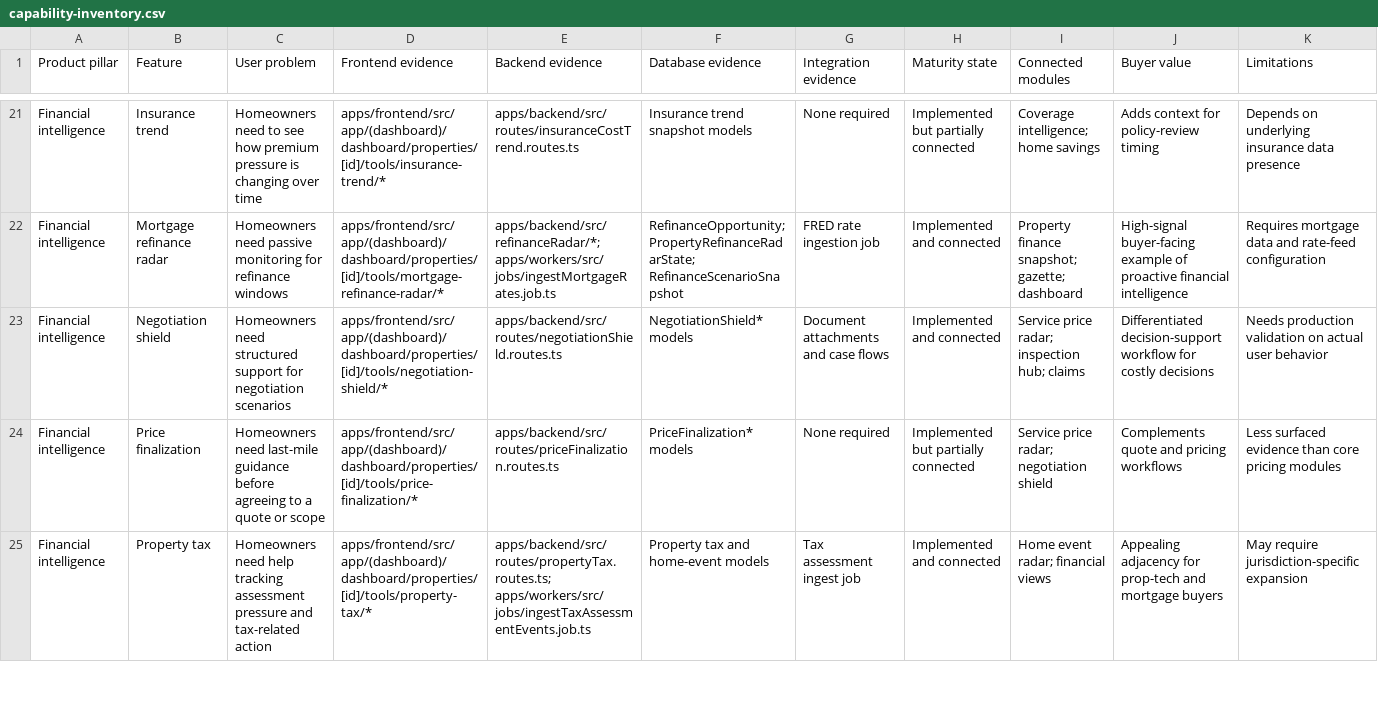
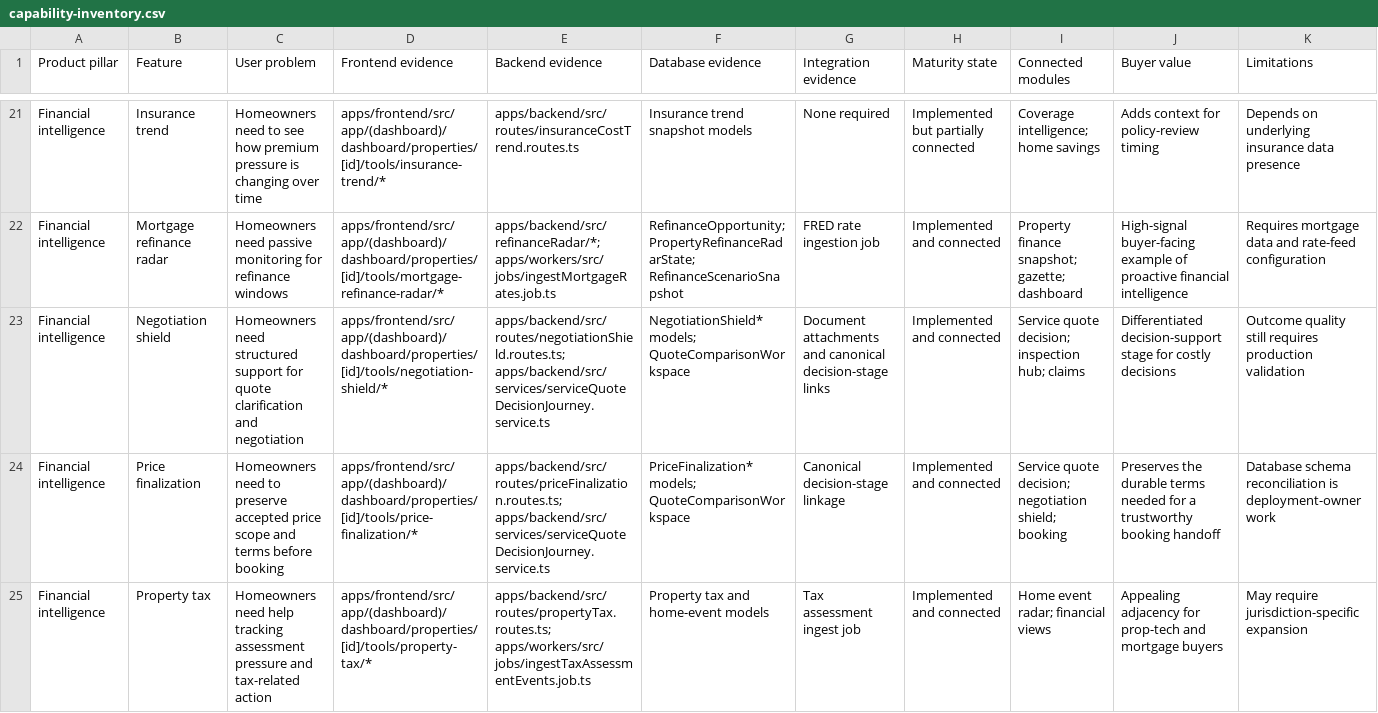
Before and after one commit to madhuboyin/contract-to-cozy1, a CSV file: docs/acquisition/capability-inventory.csv, drawn as a sheet; only a part is shown, gaps mark what is left out; the diff covers the shown part only; the diff names each change by its address in the sheet, - before the commit and + after, or states it on an @@ line.

Commit message:
docs: align service quote decision operations

```diff
--- a/docs/acquisition/capability-inventory.csv
+++ b/docs/acquisition/capability-inventory.csv
-C23 (User problem): …support for negotiation scenarios
+C23 (User problem): …support for quote clarification and negotiation
-E23 (Backend evidence): apps/backend/src/routes/negotiationShield.routes.ts
+E23 (Backend evidence): apps/backend/src/routes/negotiationShield.routes.ts; apps/backend/src/services/serviceQuoteDecisionJourney.service.ts
-F23 (Database evidence): NegotiationShield* models
+F23 (Database evidence): NegotiationShield* models; QuoteComparisonWorkspace
-G23 (Integration evidence): Document attachments and case flows
+G23 (Integration evidence): Document attachments and canonical decision-stage links
-I23 (Connected modules): Service price radar; inspection hub; claims
+I23 (Connected modules): Service quote decision; inspection hub; claims
-J23 (Buyer value): Differentiated decision-support workflow for costly…
+J23 (Buyer value): Differentiated decision-support stage for costly…
-K23 (Limitations): Needs production validation on actual user behavior
+K23 (Limitations): Outcome quality still requires production validation
-C24 (User problem): Homeowners need last-mile guidance before agreeing to a quote or scope
+C24 (User problem): Homeowners need to preserve accepted price scope and terms before booking
-E24 (Backend evidence): apps/backend/src/routes/priceFinalization.routes.ts
+E24 (Backend evidence): apps/backend/src/routes/priceFinalization.routes.ts; apps/backend/src/services/serviceQuoteDecisionJourney.service.ts
-F24 (Database evidence): PriceFinalization* models
+F24 (Database evidence): PriceFinalization* models; QuoteComparisonWorkspace
-G24 (Integration evidence): None required
+G24 (Integration evidence): Canonical decision-stage linkage
-H24 (Maturity state): Implemented but partially connected
+H24 (Maturity state): Implemented and connected
-I24 (Connected modules): Service price radar; negotiation shield
+I24 (Connected modules): Service quote decision; negotiation shield; booking
-J24 (Buyer value): Complements quote and pricing workflows
+J24 (Buyer value): Preserves the durable terms needed for a trustworthy booking handoff
-K24 (Limitations): Less surfaced evidence than core pricing modules
+K24 (Limitations): Database schema reconciliation is deployment-owner work
```
Also changed, not shown: 15 edited cells elsewhere in this file, 6 other files.
